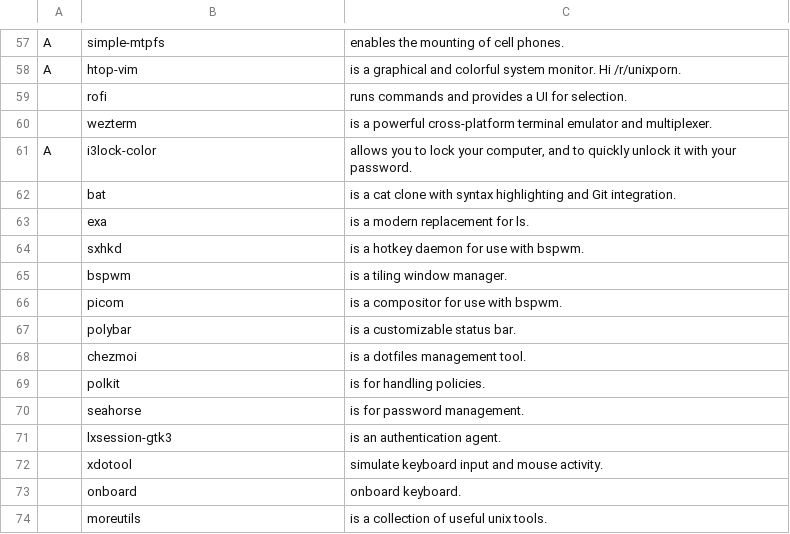
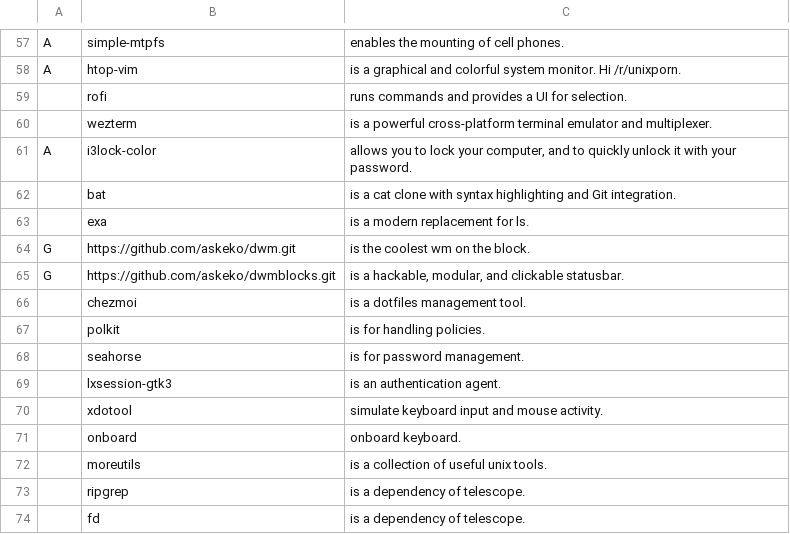
Before and after one commit to askeko/AARBS-old, a CSV file: progs.csv, drawn as a sheet; only a part is shown, gaps mark what is left out; the shorter side is filled out with more unchanged rows; removed rows and columns are numbered as before the commit, all else as after; the diff names each change by its address in the sheet, - before the commit and + after, or states it on an @@ line.

Commit message:
Update progs.csv

```diff
--- a/progs.csv
+++ b/progs.csv
-row 64:  | sxhkd | is a hotkey daemon for use with bspwm.
-row 65:  | bspwm | is a tiling window manager.
-row 66:  | picom | is a compositor for use with bspwm.
-row 67:  | polybar | is a customizable status bar.
+row 64: G | https://github.com/askeko/dwm.git | is the coolest wm on the block.
+row 65: G | https://github.com/askeko/dwmblocks.git | is a hackable, modular, and clickable statusbar.
```
